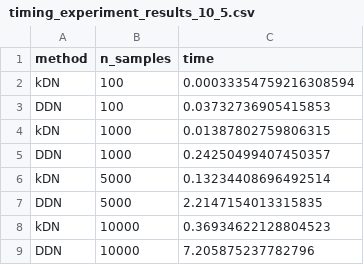
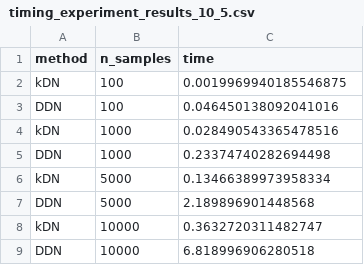
Before and after one commit to URJCDSLab/dynamic_disagreeing_neighbors, a CSV file: results/timing_experiment_results_10_5.csv, drawn as a sheet.

```diff
--- a/results/timing_experiment_results_10_5.csv
+++ b/results/timing_experiment_results_10_5.csv
@@ -1,9 +1,9 @@
 method,n_samples,time
-kDN,100,0.00033354759216308594
-DDN,100,0.03732736905415853
-kDN,1000,0.01387802759806315
-DDN,1000,0.24250499407450357
-kDN,5000,0.13234408696492514
-DDN,5000,2.2147154013315835
-kDN,10000,0.36934622128804523
-DDN,10000,7.205875237782796
+kDN,100,0.0019969940185546875
+DDN,100,0.046450138092041016
+kDN,1000,0.028490543365478516
+DDN,1000,0.23374740282694498
+kDN,5000,0.13466389973958334
+DDN,5000,2.189896901448568
+kDN,10000,0.3632720311482747
+DDN,10000,6.818996906280518
```
Also changed, not shown: results/timing_experiment_results_10_1.csv, results/timing_experiment_results_10_3.csv, 5 other files.
